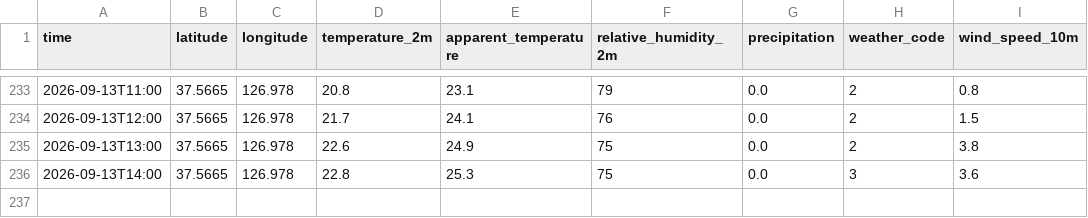
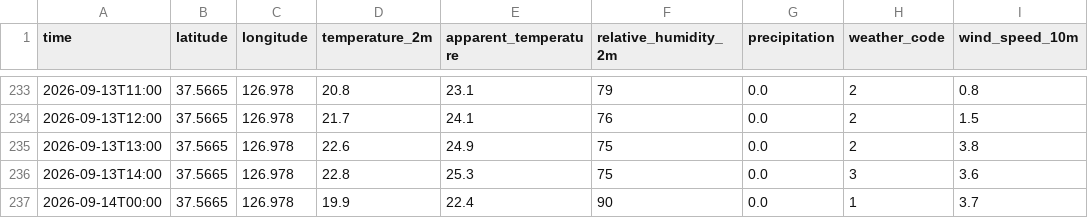
Before and after one commit to aruynie-ctrl/seoul, a CSV file: data/weather.csv, drawn as a sheet; only a part is shown, gaps mark what is left out.

```diff
--- a/data/weather.csv
+++ b/data/weather.csv
@@ -236 +236,2 @@ time,latitude,longitude,temperature_2m,apparent_temperature,relative_humidity_2m
 2026-09-13T14:00,37.5665,126.978,22.8,25.3,75,0.0,3,3.6
+2026-09-14T00:00,37.5665,126.978,19.9,22.4,90,0.0,1,3.7
```
